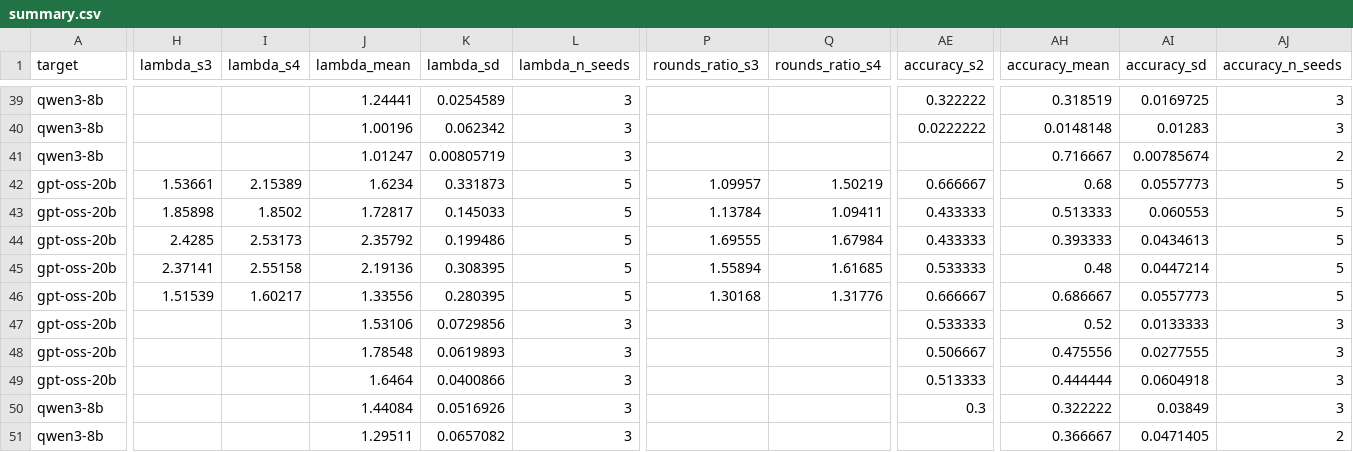
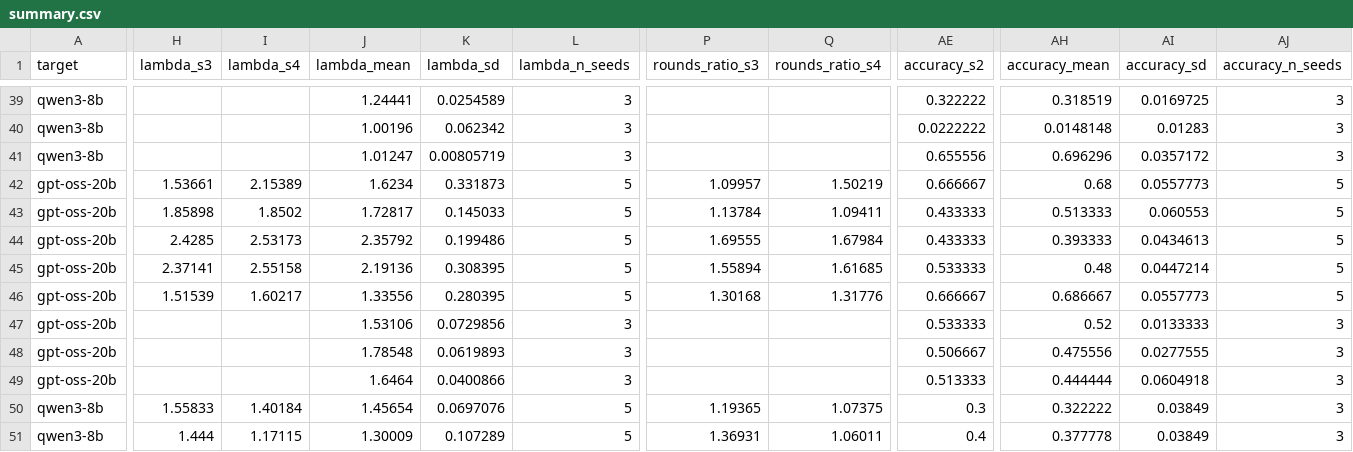
Before and after one commit to billxby/lossy-token-eff, a CSV file: campaign/addendum/seeds/summary.csv, drawn as a sheet; only a part is shown, gaps mark what is left out; the diff covers the shown part only; the diff names each change by its address in the sheet, - before the commit and + after, or states it on an @@ line.

```diff
--- a/campaign/addendum/seeds/summary.csv
+++ b/campaign/addendum/seeds/summary.csv
-AE41 (accuracy_s2): (empty)
+AE41 (accuracy_s2): 0.655556
-AH41 (accuracy_mean): 0.716667
+AH41 (accuracy_mean): 0.696296
-AI41 (accuracy_sd): 0.00785674
+AI41 (accuracy_sd): 0.0357172
-AJ41 (accuracy_n_seeds): 2
+AJ41 (accuracy_n_seeds): 3
-H50 (lambda_s3): (empty)
+H50 (lambda_s3): 1.55833
-I50 (lambda_s4): (empty)
+I50 (lambda_s4): 1.40184
-J50 (lambda_mean): 1.44084
+J50 (lambda_mean): 1.45654
-K50 (lambda_sd): 0.0516926
+K50 (lambda_sd): 0.0697076
-L50:L51 (lambda_n_seeds): 3
+L50:L51 (lambda_n_seeds): 5
-P50 (rounds_ratio_s3): (empty)
+P50 (rounds_ratio_s3): 1.19365
-Q50 (rounds_ratio_s4): (empty)
+Q50 (rounds_ratio_s4): 1.07375
-H51 (lambda_s3): (empty)
+H51 (lambda_s3): 1.444
-I51 (lambda_s4): (empty)
+I51 (lambda_s4): 1.17115
-J51 (lambda_mean): 1.29511
+J51 (lambda_mean): 1.30009
-K51 (lambda_sd): 0.0657082
+K51 (lambda_sd): 0.107289
-P51 (rounds_ratio_s3): (empty)
+P51 (rounds_ratio_s3): 1.36931
-Q51 (rounds_ratio_s4): (empty)
+Q51 (rounds_ratio_s4): 1.06011
-AE51 (accuracy_s2): (empty)
+AE51 (accuracy_s2): 0.4
-AH51 (accuracy_mean): 0.366667
+AH51 (accuracy_mean): 0.377778
-AI51 (accuracy_sd): 0.0471405
+AI51 (accuracy_sd): 0.03849
-AJ51 (accuracy_n_seeds): 2
+AJ51 (accuracy_n_seeds): 3
```
Also changed, not shown: 20 edited cells elsewhere in this file, campaign/addendum/aime24_repeats.csv, 5 other files.
